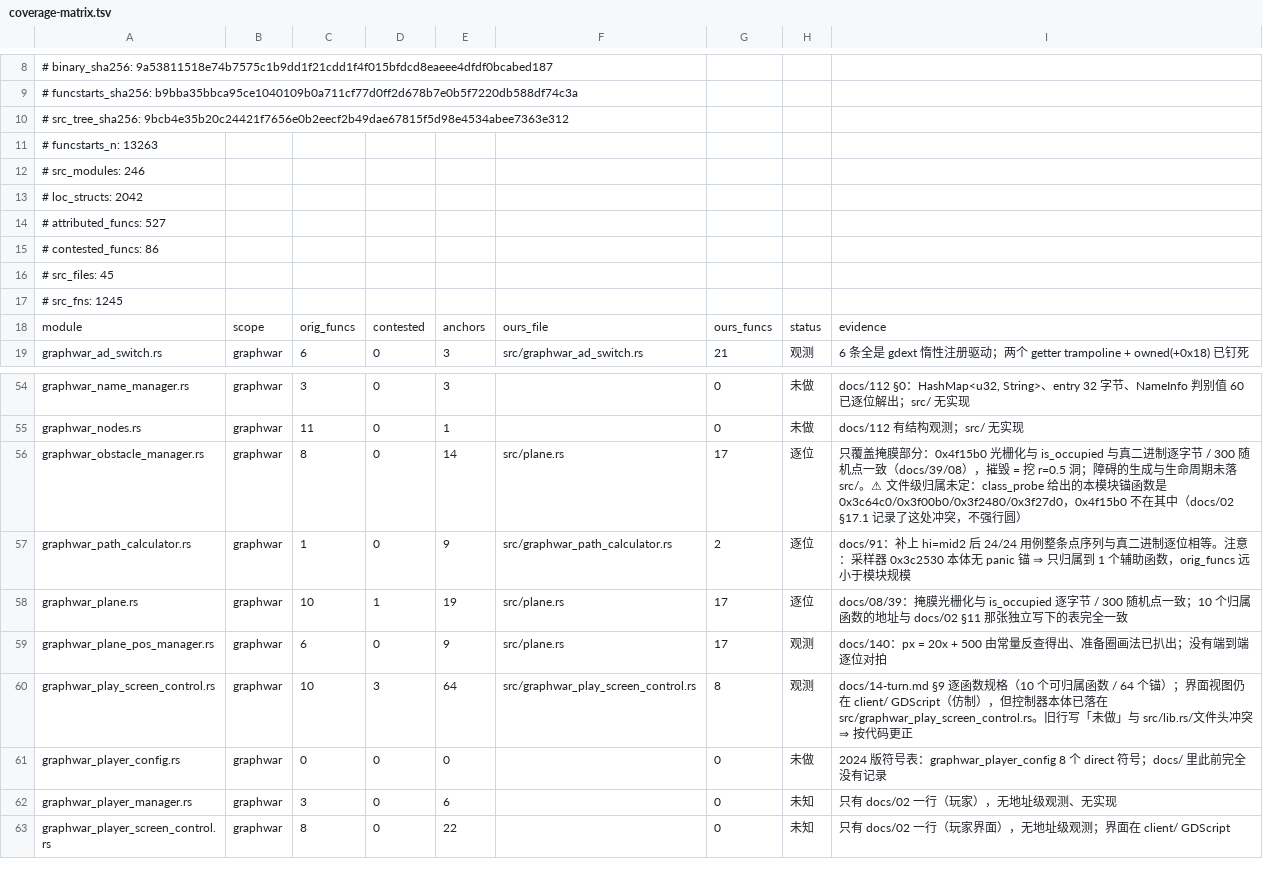
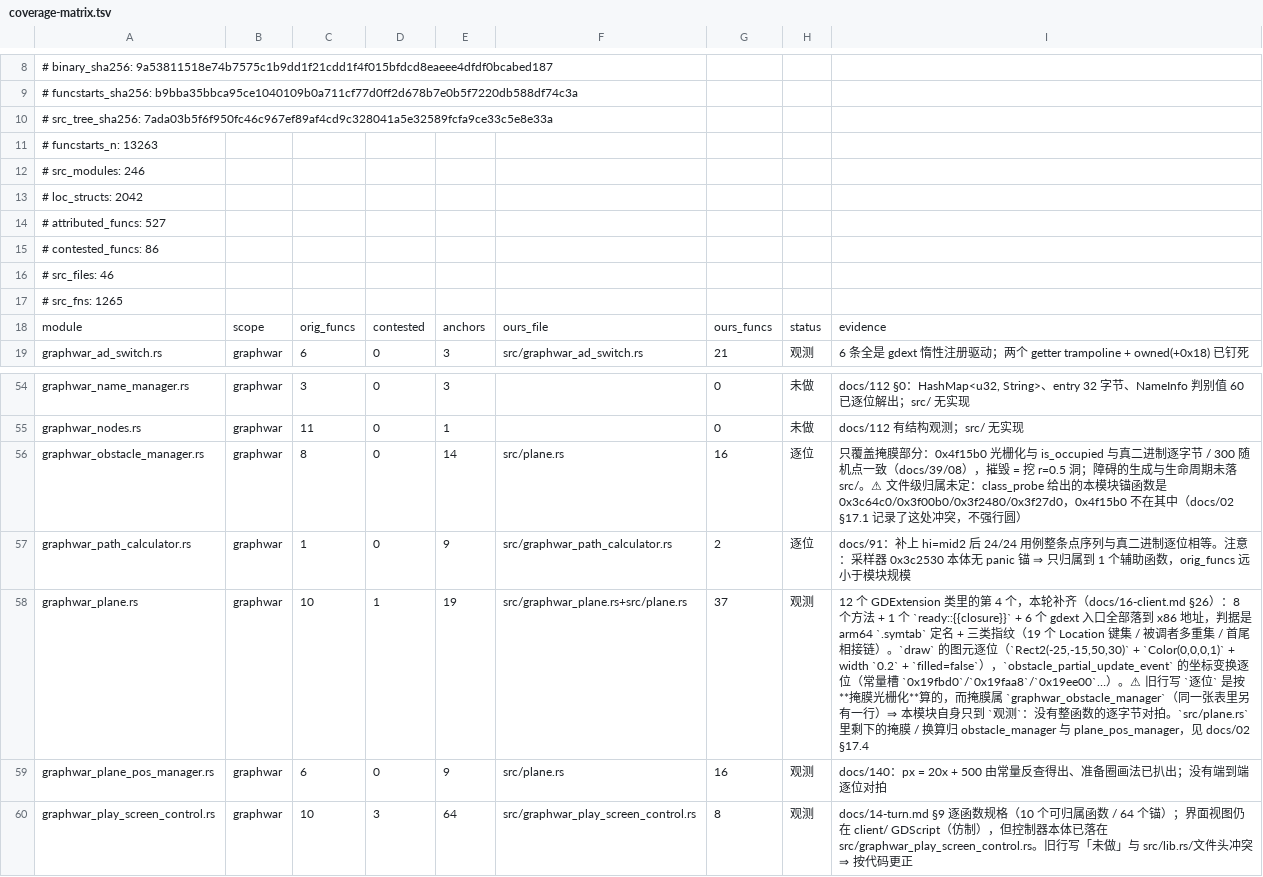
Before and after one commit to Cmd-GZ/graphwar2-rebuild, a TSV file: docs/coverage-matrix.tsv, drawn as a sheet; only a part is shown, gaps mark what is left out; the shorter side is filled out with more unchanged rows.

Commit message:
feat(graphwar_plane): 最后一个 GDExtension 类落地（8 方法 + 1 闭包）；悬案结案：弹道不是 draw_line 画的
- 定名：arm64 2.0.60 未 strip 的 .symtab；落到 x86 用三类指纹
  ① 19 个 panic::Location 键两侧完全同构（draw 9 / ready 4 / process 2 / opue 1）
  ② 被调者多重集（3× subscribe_to_event、2× ObstacleDrawer::update）
  ③ 调用者集合 + 首尾相接（on_resized→clear_state→update_entities→opue，两侧都严丝合缝）
  ⇒ 8 个方法 8/8 + ready::{{closure}} 1 个 + gdext 入口 6 个（其中 4 个只到推断）
- 搬家：src/plane.rs 只搬走 to_pixel（归属锚 0x4be3e0 / graphwar_plane.rs:174:18），
  那边保留 pub use 再导出 ⇒ 既有 6 条断言一条未改；plane.rs 头部那句"尚未实现光栅化"
  已过期（rasterize 早已实现并与真二进制逐字节对拍）⇒ 一并删掉
- 检索结论（有界否定，含 mov slot,%reg + call *%reg 形态）：
  全二进制只有 7 个函数调过任何 CanvasItem 绘图原语；draw_line 共 10 个调用点
  = AxisDrawer::draw 8（网格）+ EffectDrawer::draw 2（爆炸）⇒ 弹道不在任何 draw_* 图元里
  曲线是 Line2D 子节点：add_point 全二进制仅 1 个调用点（0x498fab），
  在 FunctionDrawer::update_function（0x498c70）里，而它由 GraphwarPlane::draw 驱动
- 注意：tools/class_probe.py 读的 analysis/*.pkl 与 2026-08-28 这份 .so 不是同一次构建
  （同一 Location 行号归到不同函数），引用旧表的地方要按 docs/16 §26.1 重核
- docs/16-client.md §26；coverage_matrix.py 的 graphwar_plane 行改指 src/graphwar_plane.rs
  并把档位从"逐位"降为"观测"（旧"逐位"算的是掩膜，属 obstacle_manager）
- cargo test --offline 全绿：lib 361（+9）、总计 707（+27）

```diff
--- a/docs/coverage-matrix.tsv
+++ b/docs/coverage-matrix.tsv
@@ -9,3 +9,3 @@
 # funcstarts_sha256: b9bba35bbca95ce1040109b0a711cf77d0ff2d678b7e0b5f7220db588df74c3a
-# src_tree_sha256: 9bcb4e35b20c24421f7656e0b2eecf2b49dae67815f5d98e4534abee7363e312
+# src_tree_sha256: 7ada03b5f6f950fc46c967ef89af4cd9c328041a5e32589fcfa9ce33c5e8e33a
 # funcstarts_n: 13263
@@ -15,4 +15,4 @@
 # contested_funcs: 86
-# src_files: 45
-# src_fns: 1245
+# src_files: 46
+# src_fns: 1265
 module	scope	orig_funcs	contested	anchors	ours_file	ours_funcs	status	evidence
@@ -55,6 +55,6 @@ graphwar_name_manager.rs	graphwar	3	0	3		0	未做	docs/112 §0：HashMap<u32, St
 graphwar_nodes.rs	graphwar	11	0	1		0	未做	docs/112 有结构观测；src/ 无实现
-graphwar_obstacle_manager.rs	graphwar	8	0	14	src/plane.rs	17	逐位	只覆盖掩膜部分：0x4f15b0 光栅化与 is_occupied 与真二进制逐字节 / 300 随机点一致（docs/39/08），摧毁 = 挖 r=0.5 洞；障碍的生成与生命周期未落 src/。⚠ 文件级归属未定：class_probe 给出的本模块锚函数是 0x3c64c0/0x3f00b0/0x3f2480/0x3f27d0，0x4f15b0 不在其中（docs/02 §17.1 记录了这处冲突，不强行圆）
+graphwar_obstacle_manager.rs	graphwar	8	0	14	src/plane.rs	16	逐位	只覆盖掩膜部分：0x4f15b0 光栅化与 is_occupied 与真二进制逐字节 / 300 随机点一致（docs/39/08），摧毁 = 挖 r=0.5 洞；障碍的生成与生命周期未落 src/。⚠ 文件级归属未定：class_probe 给出的本模块锚函数是 0x3c64c0/0x3f00b0/0x3f2480/0x3f27d0，0x4f15b0 不在其中（docs/02 §17.1 记录了这处冲突，不强行圆）
 graphwar_path_calculator.rs	graphwar	1	0	9	src/graphwar_path_calculator.rs	2	逐位	docs/91：补上 hi=mid2 后 24/24 用例整条点序列与真二进制逐位相等。注意：采样器 0x3c2530 本体无 panic 锚 ⇒ 只归属到 1 个辅助函数，orig_funcs 远小于模块规模
-graphwar_plane.rs	graphwar	10	1	19	src/plane.rs	17	逐位	docs/08/39：掩膜光栅化与 is_occupied 逐字节 / 300 随机点一致；10 个归属函数的地址与 docs/02 §11 那张独立写下的表完全一致
-graphwar_plane_pos_manager.rs	graphwar	6	0	9	src/plane.rs	17	观测	docs/140：px = 20x + 500 由常量反查得出、准备圈画法已扒出；没有端到端逐位对拍
+graphwar_plane.rs	graphwar	10	1	19	src/graphwar_plane.rs+src/plane.rs	37	观测	12 个 GDExtension 类里的第 4 个，本轮补齐（docs/16-client.md §26）：8 个方法 + 1 个 `ready::{{closure}}` + 6 个 gdext 入口全部落到 x86 地址，判据是 arm64 `.symtab` 定名 + 三类指纹（19 个 Location 键集 / 被调者多重集 / 首尾相接链）。`draw` 的图元逐位（`Rect2(-25,-15,50,30)` + `Color(0,0,0,1)` + width `0.2` + `filled=false`），`obstacle_partial_update_event` 的坐标变换逐位（常量槽 `0x19fbd0`/`0x19faa8`/`0x19ee00`…）。⚠ 旧行写 `逐位` 是按**掩膜光栅化**算的，而掩膜属 `graphwar_obstacle_manager`（同一张表里另有一行）⇒ 本模块自身只到 `观测`：没有整函数的逐字节对拍。`src/plane.rs` 里剩下的掩膜 / 换算归 obstacle_manager 与 plane_pos_manager，见 docs/02 §17.4
+graphwar_plane_pos_manager.rs	graphwar	6	0	9	src/plane.rs	16	观测	docs/140：px = 20x + 500 由常量反查得出、准备圈画法已扒出；没有端到端逐位对拍
 graphwar_play_screen_control.rs	graphwar	10	3	64	src/graphwar_play_screen_control.rs	8	观测	docs/14-turn.md §9 逐函数规格（10 个可归属函数 / 64 个锚）；界面视图仍在 client/ GDScript（仿制），但控制器本体已落在 src/graphwar_play_screen_control.rs。旧行写「未做」与 src/lib.rs/文件头冲突 ⇒ 按代码更正
```
Also changed, not shown: 6 other files.
